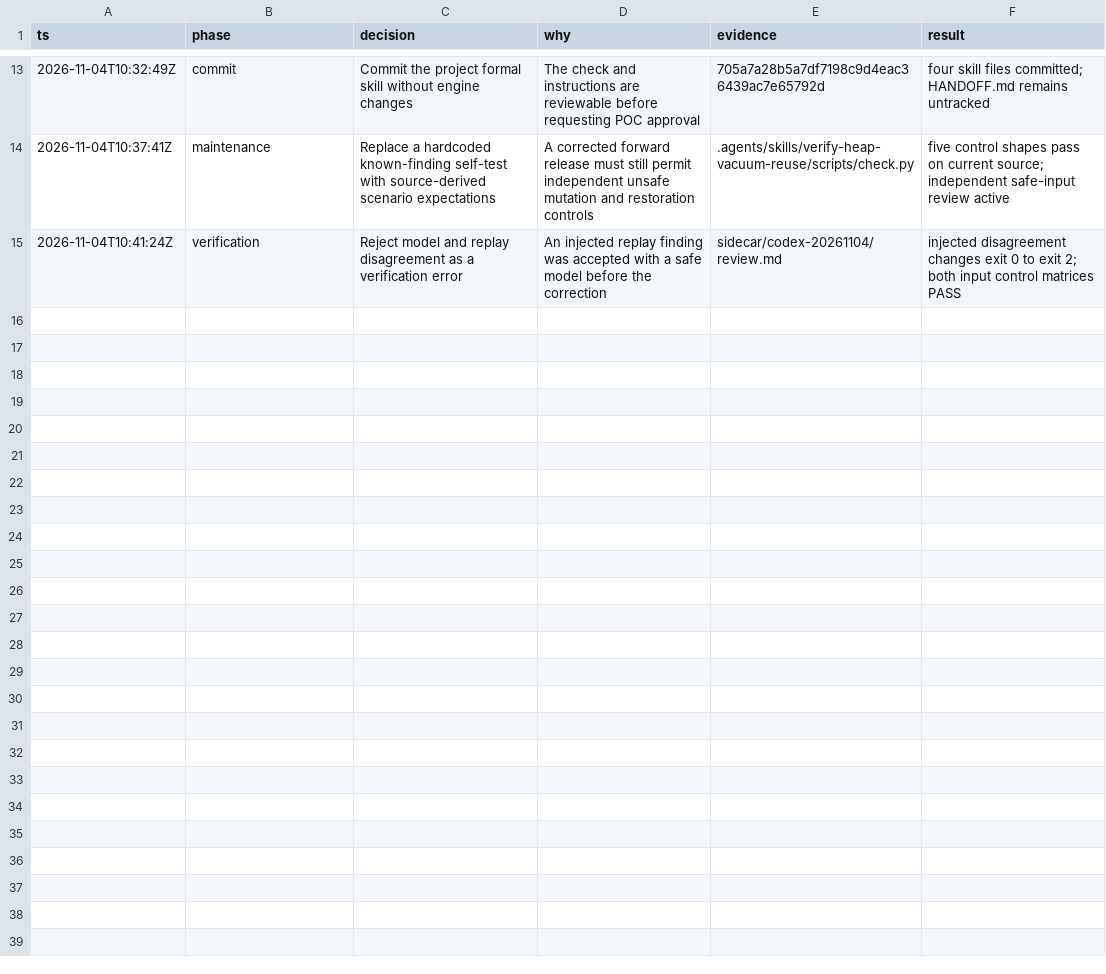
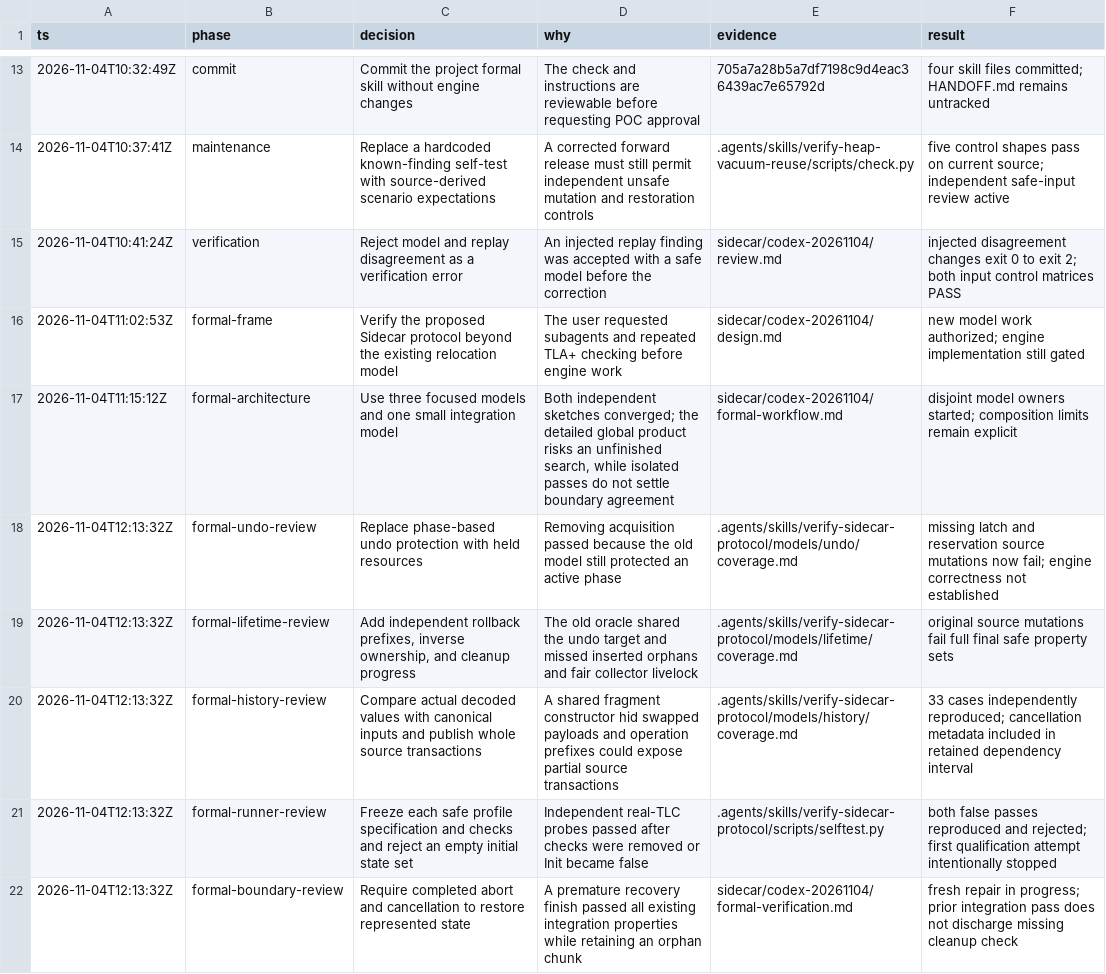
Before and after one commit to vimkim/my-cubrid-docs, a TSV file: sidecar/codex-20261104/decisions.tsv, drawn as a sheet; only a part is shown, gaps mark what is left out; the diff covers the shown part only; the diff names each change by its address in the sheet, - before the commit and + after, or states it on an @@ line.

Commit message:
Record expanded Sidecar protocol verification

```diff
--- a/sidecar/codex-20261104/decisions.tsv
+++ b/sidecar/codex-20261104/decisions.tsv
+row 16: 2026-11-04T11:02:53Z | formal-frame | Verify the proposed Sidecar protocol beyond the existing relocation model | The user requested subagents and repeated TLA+ checking before engine work | sidecar/codex-20261104/design.md | new model work authorized; engine implementation still gated
+row 17: 2026-11-04T11:15:12Z | formal-architecture | Use three focused models and one small integration model | Both independent sketches converged; the detailed global product risks an unfinished search, while isolated passes do not settle boundary agreement | sidecar/codex-20261104/formal-workflow.md | disjoint model owners started; composition limits remain explicit
+row 18: 2026-11-04T12:13:32Z | formal-undo-review | Replace phase-based undo protection with held resources | Removing acquisition passed because the old model still protected an active phase | .agents/skills/verify-sidecar-protocol/models/undo/coverage.md | missing latch and reservation source mutations now fail; engine correctness not established
+row 19: 2026-11-04T12:13:32Z | formal-lifetime-review | Add independent rollback prefixes, inverse ownership, and cleanup progress | The old oracle shared the undo target and missed inserted orphans and fair collector livelock | .agents/skills/verify-sidecar-protocol/models/lifetime/coverage.md | original source mutations fail full final safe property sets
+row 20: 2026-11-04T12:13:32Z | formal-history-review | Compare actual decoded values with canonical inputs and publish whole source transactions | A shared fragment constructor hid swapped payloads and operation prefixes could expose partial source transactions | .agents/skills/verify-sidecar-protocol/models/history/coverage.md | 33 cases independently reproduced; cancellation metadata included in retained dependency interval
+row 21: 2026-11-04T12:13:32Z | formal-runner-review | Freeze each safe profile specification and checks and reject an empty initial state set | Independent real-TLC probes passed after checks were removed or Init became false | .agents/skills/verify-sidecar-protocol/scripts/selftest.py | both false passes reproduced and rejected; first qualification attempt intentionally stopped
+row 22: 2026-11-04T12:13:32Z | formal-boundary-review | Require completed abort and cancellation to restore represented state | A premature recovery finish passed all existing integration properties while retaining an orphan chunk | sidecar/codex-20261104/formal-verification.md | fresh repair in progress; prior integration pass does not discharge missing cleanup check
```
Also changed, not shown: 7 added rows elsewhere in this file, 6 other files.
